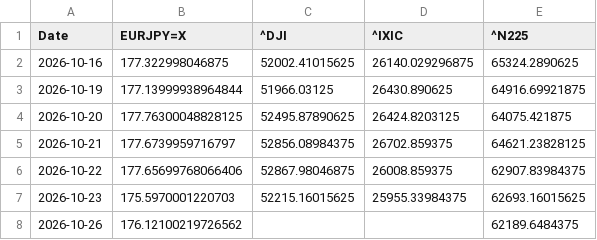
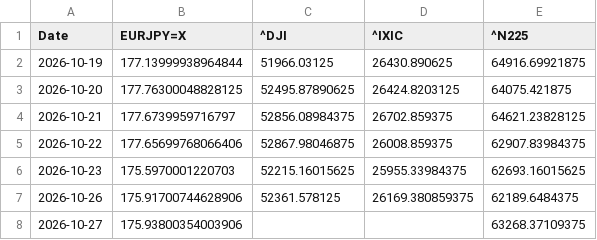
Before and after one commit to SakuraIndex/3_Sakura_Space, a CSV file: docs/outputs/astra4_history.csv, drawn as a sheet.

```diff
--- a/docs/outputs/astra4_history.csv
+++ b/docs/outputs/astra4_history.csv
@@ -1,3 +1,2 @@
 Date,EURJPY=X,^DJI,^IXIC,^N225
-2026-10-16,177.322998046875,52002.41015625,26140.029296875,65324.2890625
 2026-10-19,177.13999938964844,51966.03125,26430.890625,64916.69921875
@@ -7,2 +6,3 @@ Date,EURJPY=X,^DJI,^IXIC,^N225
 2026-10-23,175.5970001220703,52215.16015625,25955.33984375,62693.16015625
-2026-10-26,176.12100219726562,,,62189.6484375
+2026-10-26,175.91700744628906,52361.578125,26169.380859375,62189.6484375
+2026-10-27,175.93800354003906,,,63268.37109375
```
Also changed, not shown: docs/outputs/astra4_intraday.csv, 4 other files.
